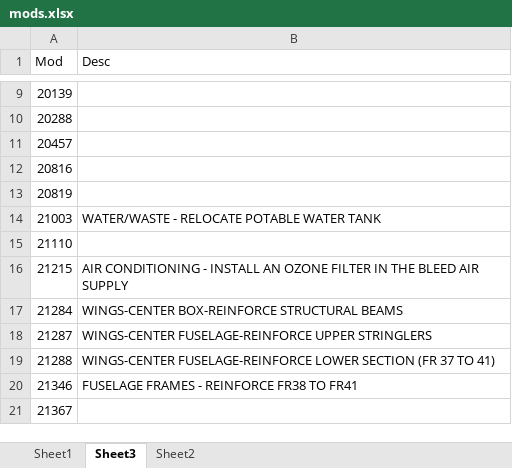
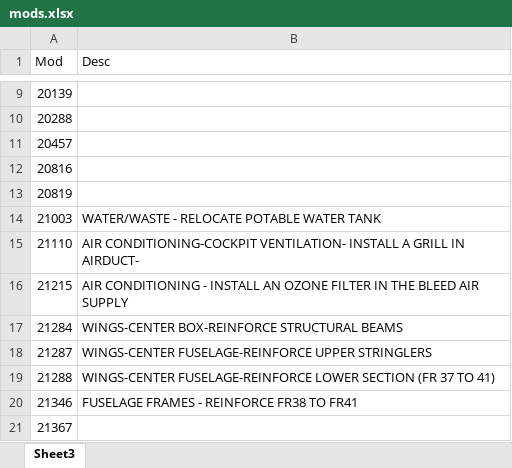
Before and after one commit to DaveAero/Odin, an Excel workbook: data/mods.xlsx, sheet Sheet3, drawn as a sheet; only a part is shown, gaps mark what is left out; values as stored, in another font and other column widths than the file's, no borders; the diff names each change by its address in the sheet, - before the commit and + after, or states it on an @@ line.

```diff
--- a/data/mods.xlsx (sheet Sheet3)
+++ b/data/mods.xlsx (sheet Sheet3)
-sheet tab: Sheet1
-sheet tab: Sheet2
-B15 (Desc): (empty)
+B15 (Desc): AIR CONDITIONING-COCKPIT VENTILATION- INSTALL A GRILL IN AIRDUCT-
```
Also changed, not shown: 2 other files.
